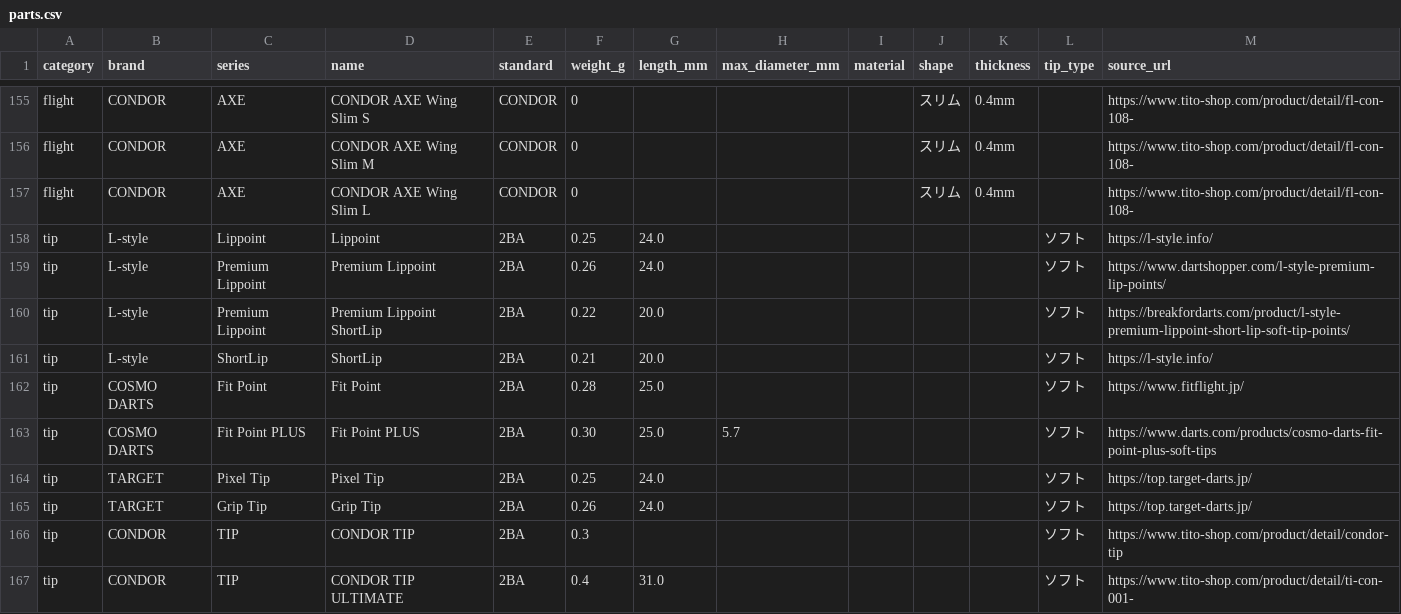
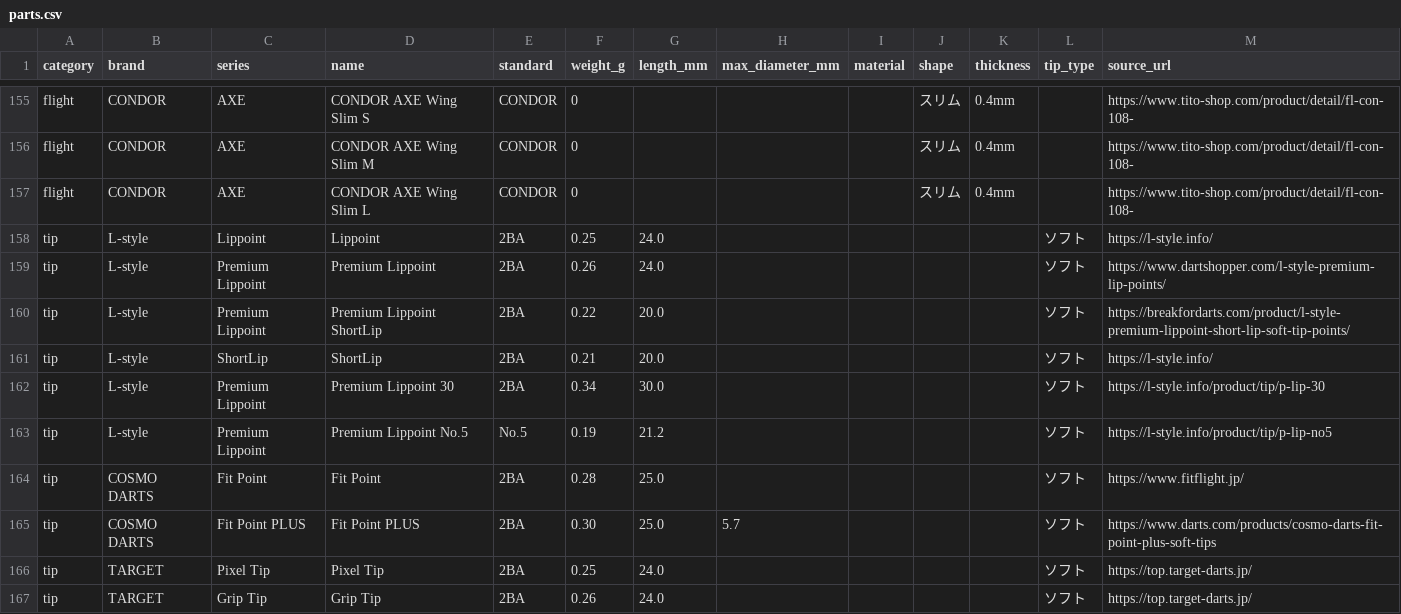
Before and after one commit to ryoohshima/DartsSpec, a CSV file: src/db/seed/parts.csv, drawn as a sheet; only a part is shown, gaps mark what is left out; the shorter side is filled out with more unchanged rows; the diff names each change by its address in the sheet, - before the commit and + after, or states it on an @@ line.

Commit message:
feat: L-style チップ拡充（Premium Lippoint 30 / Premium Lippoint No.5）
- 出典は l-style.info の公式商品ページ
- No.5 はスペック表に 2BA 表記があるが、商品名と本文の規格説明に従い No.5 で登録

```diff
--- a/src/db/seed/parts.csv
+++ b/src/db/seed/parts.csv
+row 162: tip | L-style | Premium Lippoint | Premium Lippoint 30 | 2BA | 0.34 | 30.0 |  |  |  |  | ソフト | https://l-style.info/product/tip/p-lip-30
+row 163: tip | L-style | Premium Lippoint | Premium Lippoint No.5 | No.5 | 0.19 | 21.2 |  |  |  |  | ソフト | https://l-style.info/product/tip/p-lip-no5
```
